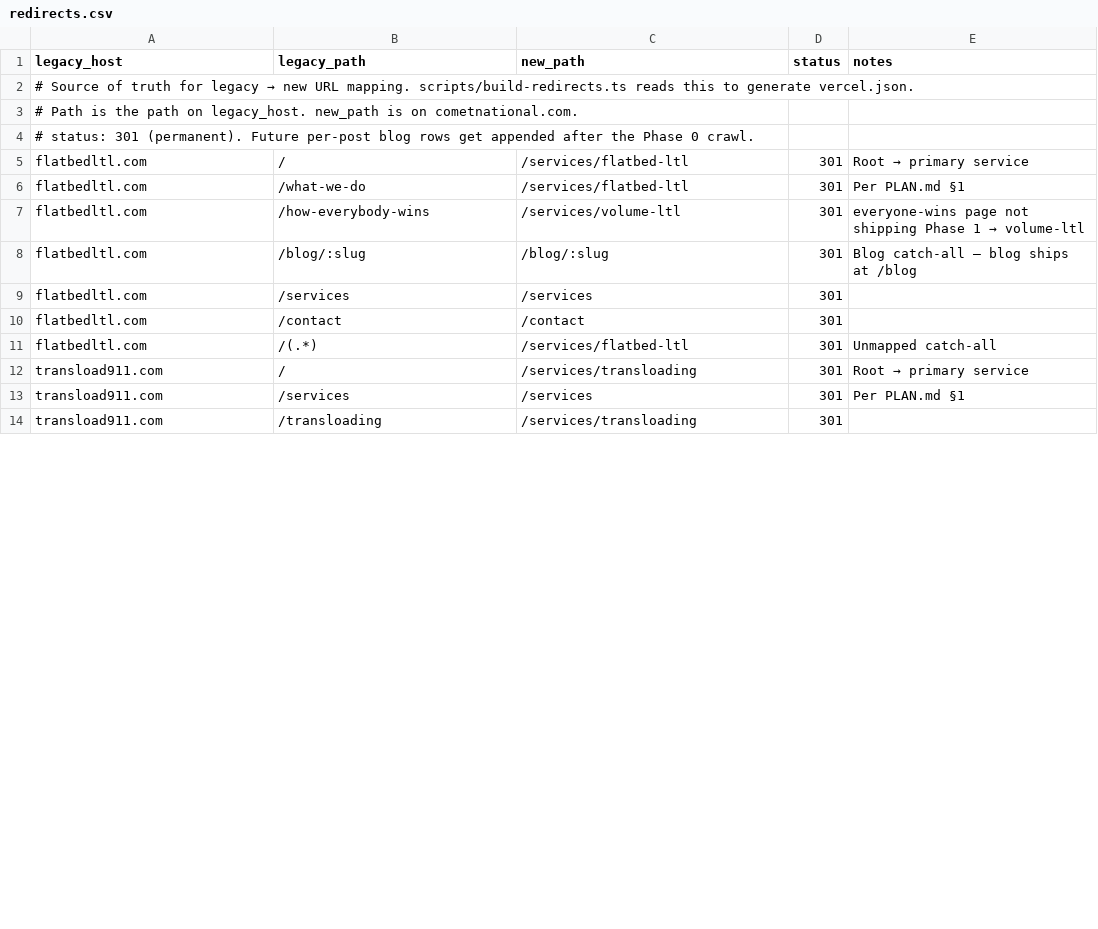
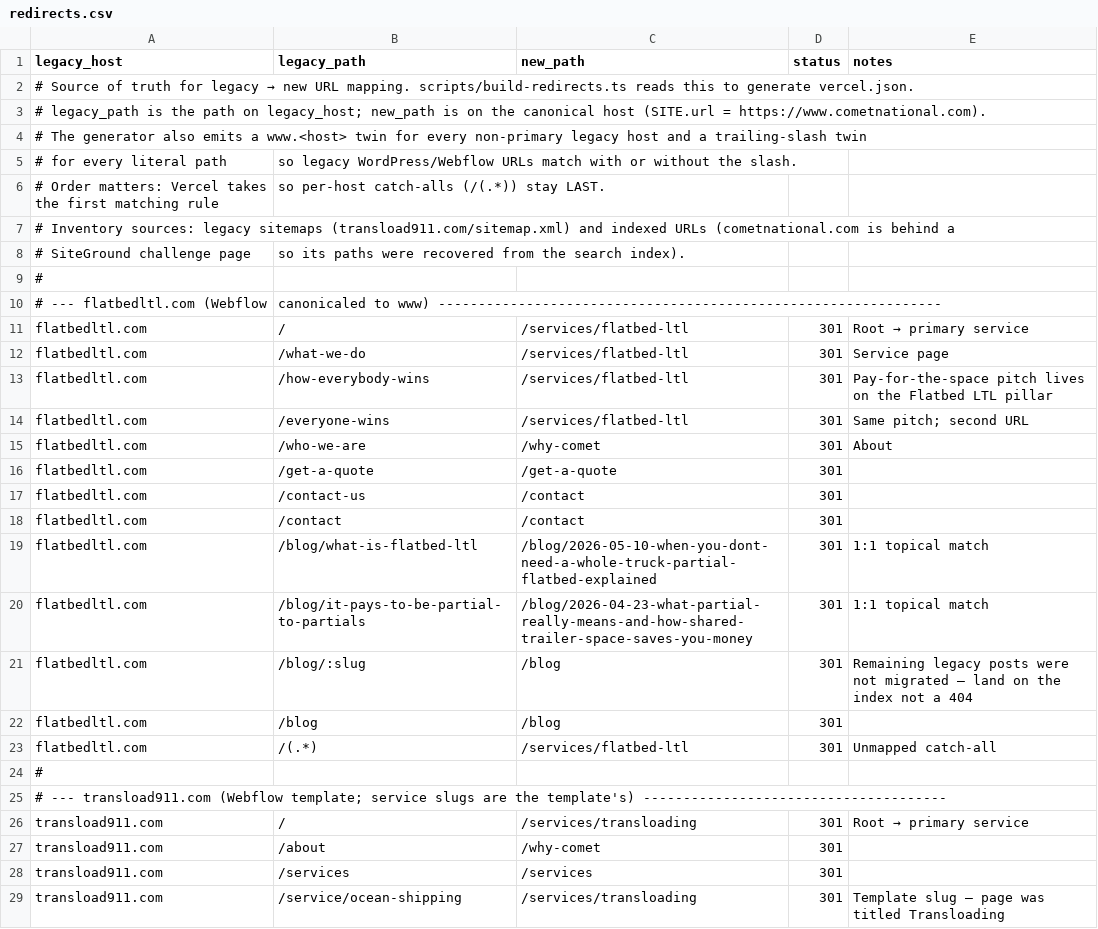
Before and after one commit to WDC/comet-national-website, a CSV file: migration/redirects.csv, drawn as a sheet; only a part is shown; the diff covers the shown part only.

```diff
--- a/migration/redirects.csv
+++ b/migration/redirects.csv
@@ -2,13 +2,28 @@ legacy_host,legacy_path,new_path,status,notes
 # Source of truth for legacy → new URL mapping. scripts/build-redirects.ts reads this to generate vercel.json.
-# Path is the path on legacy_host. new_path is on cometnational.com.
-# status: 301 (permanent). Future per-post blog rows get appended after the Phase 0 crawl.
+# legacy_path is the path on legacy_host; new_path is on the canonical host (SITE.url = https://www.cometnational.com).
+# The generator also emits a www.<host> twin for every non-primary legacy host and a trailing-slash twin
+# for every literal path, so legacy WordPress/Webflow URLs match with or without the slash.
+# Order matters: Vercel takes the first matching rule, so per-host catch-alls (/(.*)) stay LAST.
+# Inventory sources: legacy sitemaps (transload911.com/sitemap.xml) and indexed URLs (cometnational.com is behind a
+# SiteGround challenge page, so its paths were recovered from the search index).
+#
+# --- flatbedltl.com (Webflow, canonicaled to www) ---------------------------------------------------------------
 flatbedltl.com,/,/services/flatbed-ltl,301,Root → primary service
-flatbedltl.com,/what-we-do,/services/flatbed-ltl,301,Per PLAN.md §1
-flatbedltl.com,/how-everybody-wins,/services/volume-ltl,301,everyone-wins page not shipping Phase 1 → volume-ltl
-flatbedltl.com,/blog/:slug,/blog/:slug,301,Blog catch-all — blog ships at /blog
-flatbedltl.com,/services,/services,301,
+flatbedltl.com,/what-we-do,/services/flatbed-ltl,301,Service page
+flatbedltl.com,/how-everybody-wins,/services/flatbed-ltl,301,Pay-for-the-space pitch lives on the Flatbed LTL pillar
+flatbedltl.com,/everyone-wins,/services/flatbed-ltl,301,Same pitch; second URL
+flatbedltl.com,/who-we-are,/why-comet,301,About
+flatbedltl.com,/get-a-quote,/get-a-quote,301,
+flatbedltl.com,/contact-us,/contact,301,
 flatbedltl.com,/contact,/contact,301,
+flatbedltl.com,/blog/what-is-flatbed-ltl,/blog/2026-05-10-when-you-dont-need-a-whole-truck-partial-flatbed-explained,301,1:1 topical match
+flatbedltl.com,/blog/it-pays-to-be-partial-to-partials,/blog/2026-04-23-what-partial-really-means-and-how-shared-trailer-space-saves-you-money,301,1:1 topical match
+flatbedltl.com,/blog/:slug,/blog,301,Remaining legacy posts were not migrated — land on the index not a 404
+flatbedltl.com,/blog,/blog,301,
 flatbedltl.com,/(.*),/services/flatbed-ltl,301,Unmapped catch-all
+#
+# --- transload911.com (Webflow template; service slugs are the template's) --------------------------------------
 transload911.com,/,/services/transloading,301,Root → primary service
-transload911.com,/services,/services,301,Per PLAN.md §1
-transload911.com,/transloading,/services/transloading,301,
+transload911.com,/about,/why-comet,301,
+transload911.com,/services,/services,301,
+transload911.com,/service/ocean-shipping,/services/transloading,301,Template slug — page was titled Transloading
```
Also changed, not shown: 18 added rows, 2 removed rows and 9 edited cells elsewhere in this file, 48 other files.
